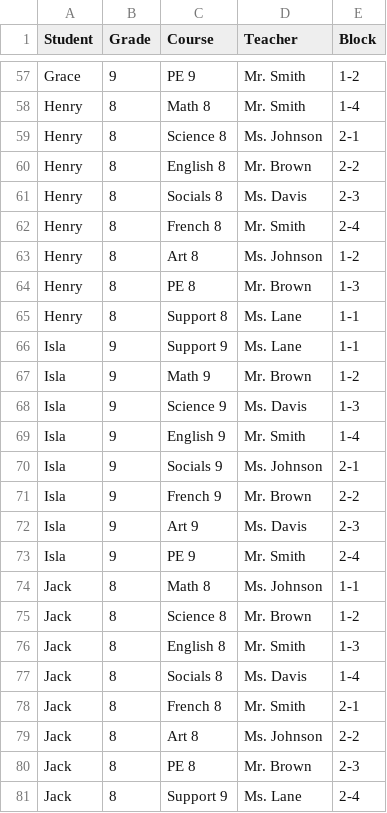
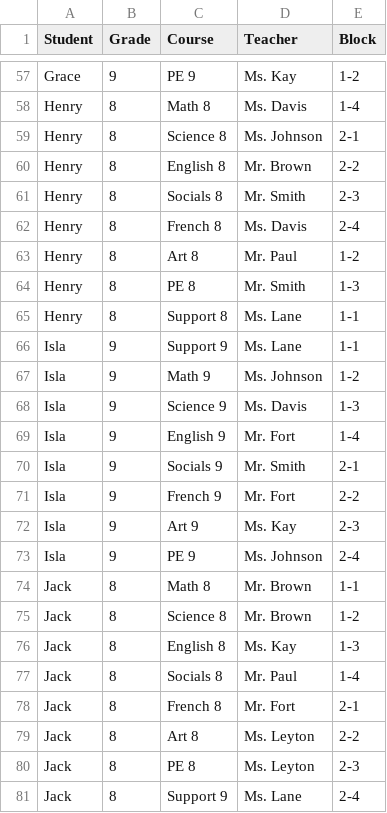
Before and after one commit to nicolebid/synched_support, a CSV file: data/student.csv, drawn as a sheet; only a part is shown, gaps mark what is left out; the diff covers the shown part only; the diff names each change by its address in the sheet, - before the commit and + after, or states it on an @@ line.

```diff
--- a/data/student.csv
+++ b/data/student.csv
-D57 (Teacher): Mr. Smith
+D57 (Teacher): Ms. Kay
-D58 (Teacher): Mr. Smith
+D58 (Teacher): Ms. Davis
-D61 (Teacher): Ms. Davis
+D61 (Teacher): Mr. Smith
-D62 (Teacher): Mr. Smith
+D62 (Teacher): Ms. Davis
-D63 (Teacher): Ms. Johnson
+D63 (Teacher): Mr. Paul
-D64 (Teacher): Mr. Brown
+D64 (Teacher): Mr. Smith
-D67 (Teacher): Mr. Brown
+D67 (Teacher): Ms. Johnson
-D69 (Teacher): Mr. Smith
+D69 (Teacher): Mr. Fort
-D70 (Teacher): Ms. Johnson
+D70 (Teacher): Mr. Smith
-D71 (Teacher): Mr. Brown
+D71 (Teacher): Mr. Fort
-D72 (Teacher): Ms. Davis
+D72 (Teacher): Ms. Kay
-D73 (Teacher): Mr. Smith
+D73 (Teacher): Ms. Johnson
-D74 (Teacher): Ms. Johnson
+D74 (Teacher): Mr. Brown
-D76 (Teacher): Mr. Smith
+D76 (Teacher): Ms. Kay
-D77 (Teacher): Ms. Davis
+D77 (Teacher): Mr. Paul
-D78 (Teacher): Mr. Smith
+D78 (Teacher): Mr. Fort
-D79 (Teacher): Ms. Johnson
+D79 (Teacher): Ms. Leyton
-D80 (Teacher): Mr. Brown
+D80 (Teacher): Ms. Leyton
```
Also changed, not shown: 44 edited cells elsewhere in this file, data/deadlines.csv.
